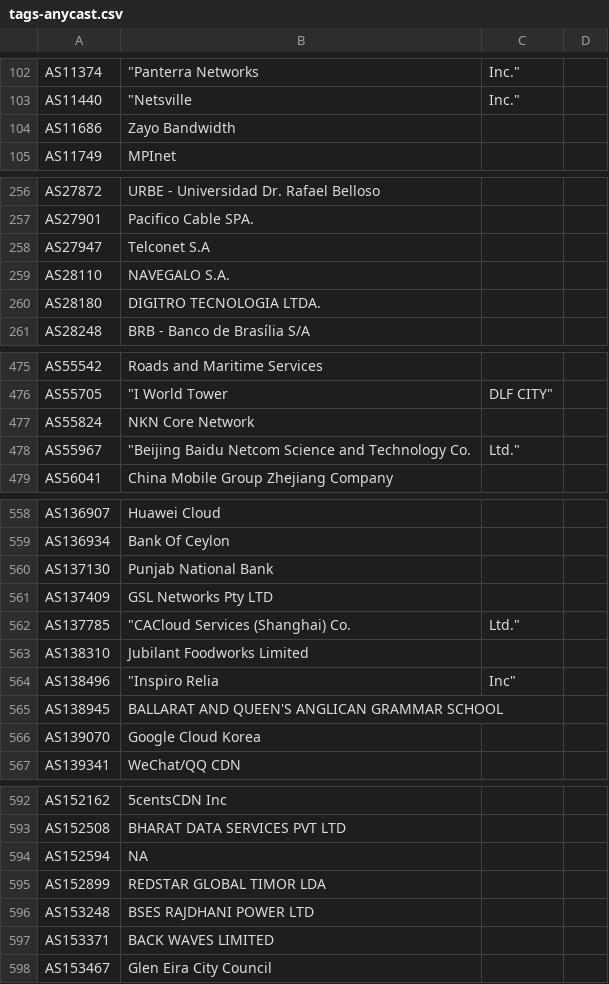
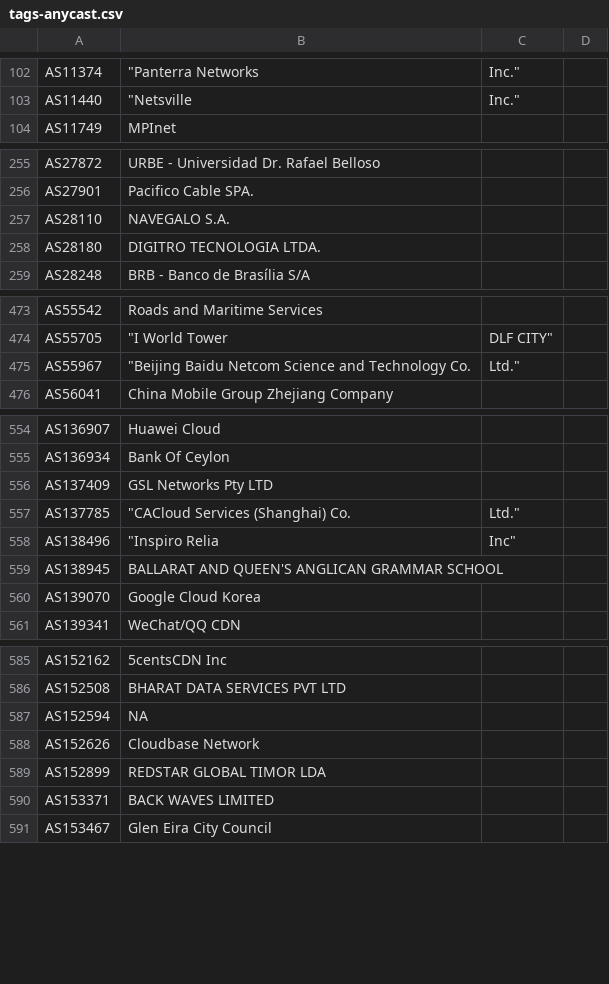
Before and after one commit to Alice39s/BGP.Tools-OpenDB, a CSV file: tags/anycast/tags-anycast.csv, drawn as a sheet; only a part is shown, gaps mark what is left out; removed rows and columns are numbered as before the commit, all else as after; the diff covers the shown part only; the diff names each change by its address in the sheet, - before the commit and + after, or states it on an @@ line.

```diff
--- a/tags/anycast/tags-anycast.csv
+++ b/tags/anycast/tags-anycast.csv
-row 104: AS11686 | Zayo Bandwidth
-row 258: AS27947 | Telconet S.A
-row 477: AS55824 | NKN Core Network
-row 560: AS137130 | Punjab National Bank
-row 563: AS138310 | Jubilant Foodworks Limited
+row 588: AS152626 | Cloudbase Network
-row 596: AS153248 | BSES RAJDHANI POWER LTD
```
Also changed, not shown: 6 removed rows elsewhere in this file, tags/a10k/tags-a10k.csv, tags/feeder/tags-feeder.csv, 31 other files.
